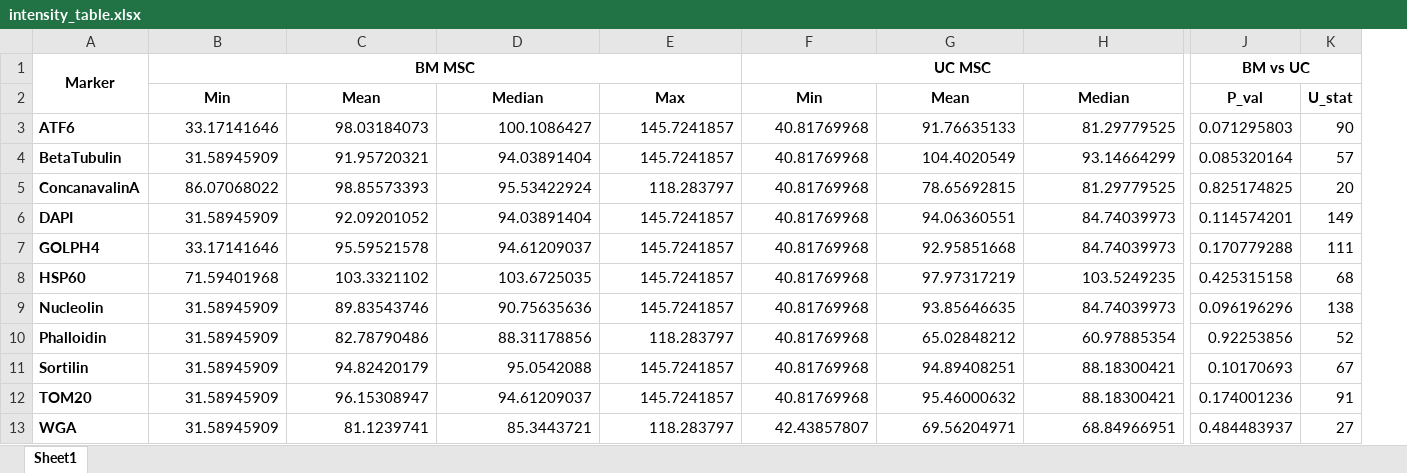
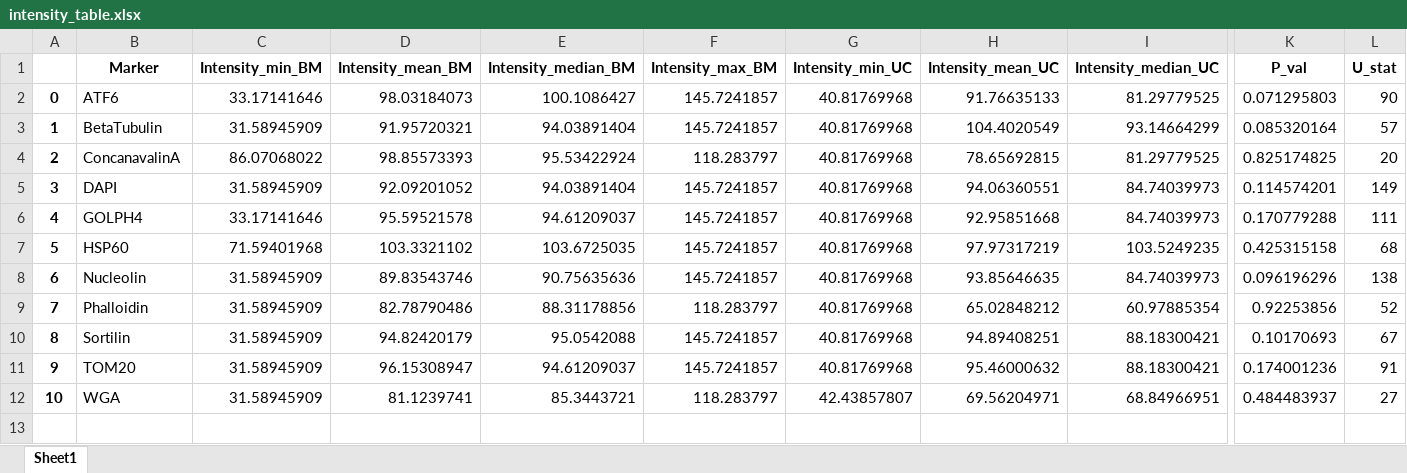
Before and after one commit to coskunlab/Spatial-organelle-networks, an Excel workbook: figures/boxplots/intensity_table.xlsx, sheet Sheet1, drawn as a sheet; only a part is shown, gaps mark what is left out; values as stored, in another font and other column widths than the file's, no borders; removed rows and columns are numbered as before the commit, all else as after; rows hold the shown columns only; the diff covers the shown part only; the diff names each change by its address in the sheet, - before the commit and + after, or states it on an @@ line.

```diff
--- a/figures/boxplots/intensity_table.xlsx (sheet Sheet1)
+++ b/figures/boxplots/intensity_table.xlsx (sheet Sheet1)
+column A, rows 2-12: 0 | 1 | 2 | 3 | 4 | 5 | 6 | 7 | 8 | 9 | 10
-A1:A2 merged
-C1: BM MSC
+C1: Intensity_min_BM
-B1:E1 merged
-D1: (empty)
+D1: Intensity_mean_BM
-E1: (empty)
+E1: Intensity_median_BM
-F1: (empty)
+F1: Intensity_max_BM
-G1: UC MSC
+G1: Intensity_min_UC
-F1:I1 merged
-H1: (empty)
+H1: Intensity_mean_UC
-I1: (empty)
+I1: Intensity_median_UC
-K1: BM vs UC
+K1: P_val
-J1:K1 merged
-L1: (empty)
+L1: U_stat
-row 2:  | Min | Mean | Median | Max | Min | Mean | Median | P_val | U_stat
-B2:B12 bold: on
+B2:B12 bold: off
```
Also changed, not shown: 1 edited cell elsewhere in this sheet, figures/boxplots/area_table.xlsx, figures/boxplots/coloc_table.xlsx, 9 other files.
